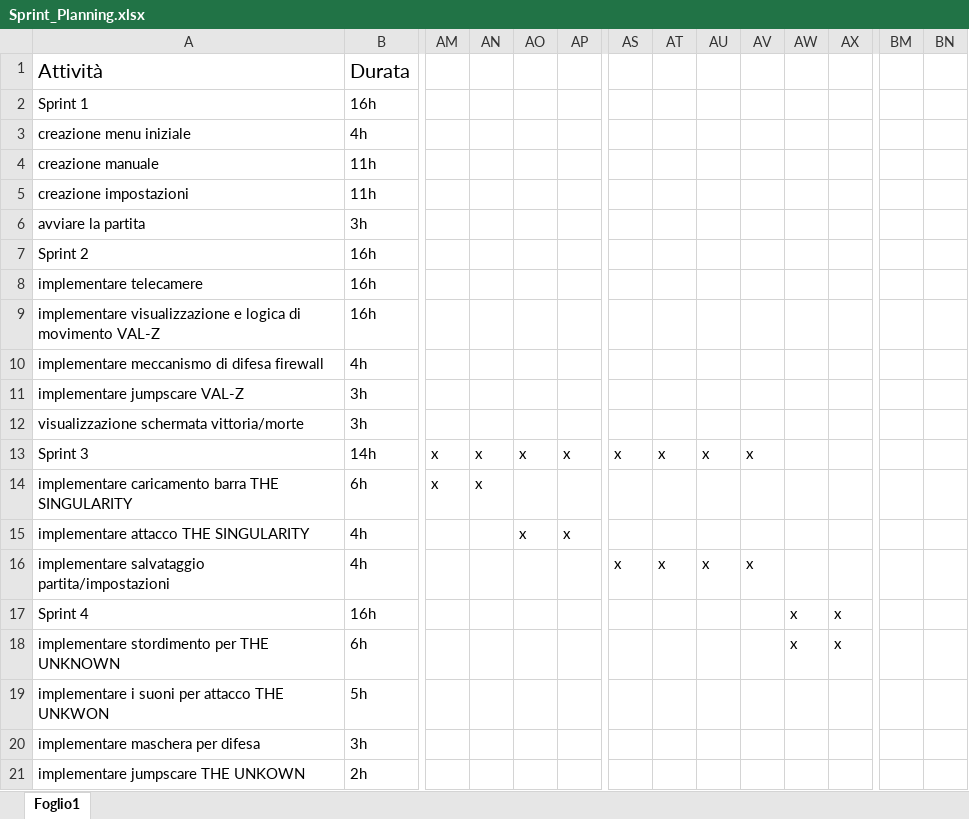
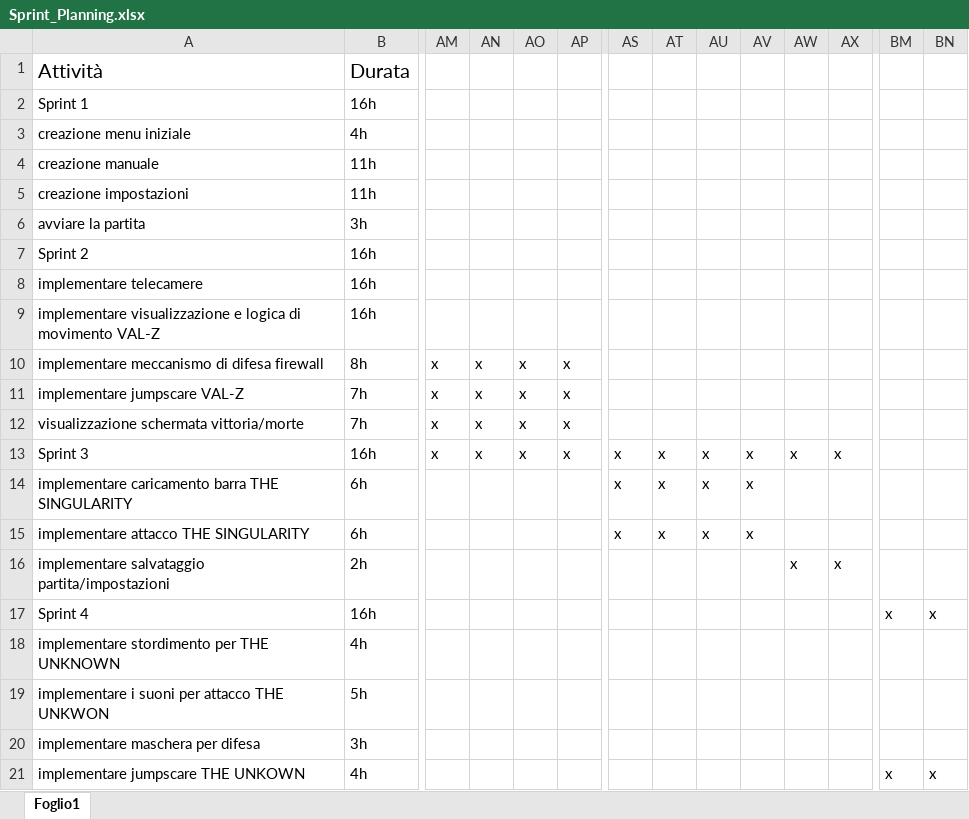
Before and after one commit to NLEchap0/System-Breach-Five-Nights, an Excel workbook: 7_Allegati/Sprint_Planning.xlsx, sheet Foglio1, drawn as a sheet; only a part is shown, gaps mark what is left out; values as stored, in another font and other column widths than the file's, no borders; conditional formats not drawn; the diff covers the shown part only; the diff names each change by its address in the sheet, - before the commit and + after, or states it on an @@ line.

```diff
--- a/7_Allegati/Sprint_Planning.xlsx (sheet Foglio1)
+++ b/7_Allegati/Sprint_Planning.xlsx (sheet Foglio1)
-B10: 4h
+B10: 8h
-AM10:AM12: (empty)
+AM10:AM12: x
-AN10:AN12: (empty)
+AN10:AN12: x
-AO10:AO12: (empty)
+AO10:AO12: x
-AP10:AP12: (empty)
+AP10:AP12: x
-B11:B12: 3h
+B11:B12: 7h
-B13: 14h
+B13: 16h
-AW13: (empty)
+AW13: x
-AX13: (empty)
+AX13: x
-AM14: x
+AM14: (empty)
-AN14: x
+AN14: (empty)
-AS14:AS15: (empty)
+AS14:AS15: x
-AT14:AT15: (empty)
+AT14:AT15: x
-AU14:AU15: (empty)
+AU14:AU15: x
-AV14:AV15: (empty)
+AV14:AV15: x
-B15: 4h
+B15: 6h
-AO15: x
+AO15: (empty)
-AP15: x
+AP15: (empty)
-B16: 4h
+B16: 2h
-AS16: x
+AS16: (empty)
-AT16: x
+AT16: (empty)
-AU16: x
+AU16: (empty)
-AV16: x
+AV16: (empty)
-AW16: (empty)
+AW16: x
-AX16: (empty)
+AX16: x
-AW17:AW18: x
+AW17:AW18: (empty)
-AX17:AX18: x
+AX17:AX18: (empty)
-BM17: (empty)
+BM17: x
-BN17: (empty)
+BN17: x
-B18: 6h
+B18: 4h
-B21: 2h
+B21: 4h
-BM21: (empty)
+BM21: x
-BN21: (empty)
+BN21: x
```
Also changed, not shown: 6 edited cells elsewhere in this sheet, 3 other files.
